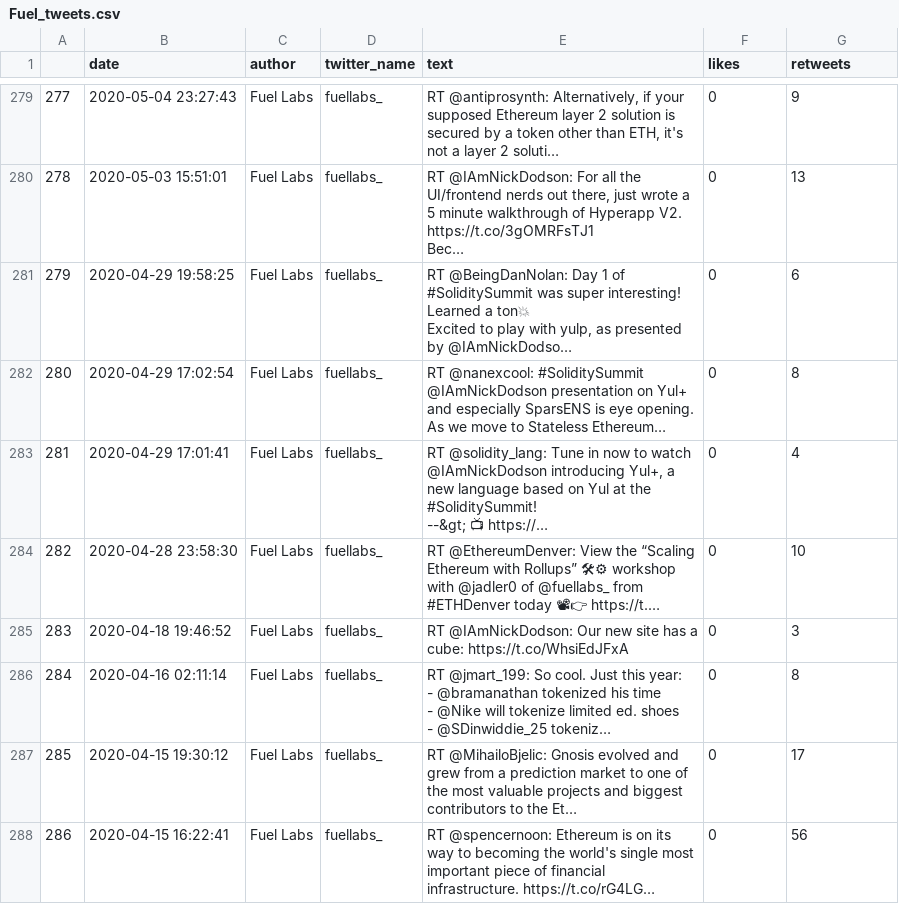
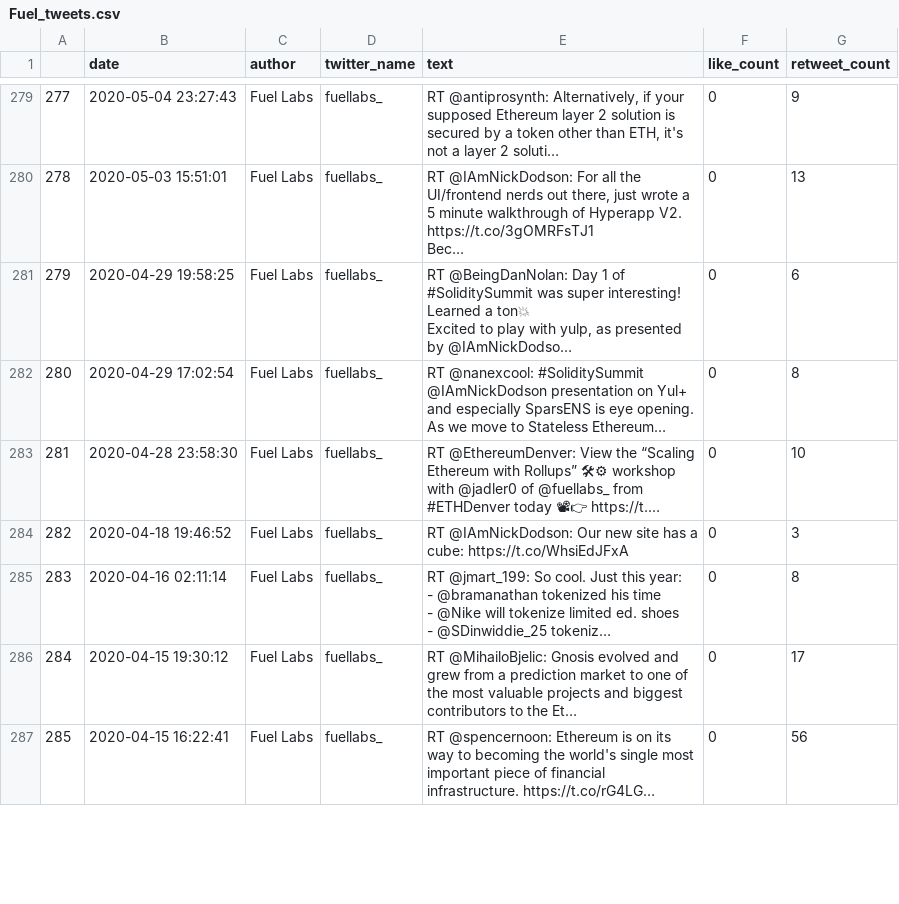
Before and after one commit to Rubyt0x/TwitterAnalytics, a CSV file: Fuel_tweets.csv, drawn as a sheet; only a part is shown, gaps mark what is left out; removed rows and columns are numbered as before the commit, all else as after; ↵ is a line break in a cell; the diff covers the shown part only; the diff names each change by its address in the sheet, - before the commit and + after, or states it on an @@ line.

```diff
--- a/Fuel_tweets.csv
+++ b/Fuel_tweets.csv
-F1: likes
+F1: like_count
-G1: retweets
+G1: retweet_count
-row 283: 281 | 2020-04-29 17:01:41 | Fuel Labs | fuellabs_ | RT @solidity_lang: Tune in now to watch @IAmNickDodson introducing Yul+, a new language based on Yul at the #SoliditySummit! ↵ --&gt; 📺 https://… | 0 | 4
@@ column A renumbered from row 283 down @@
```
Also changed, not shown: 22 edited cells elsewhere in this file, 3 other files.
